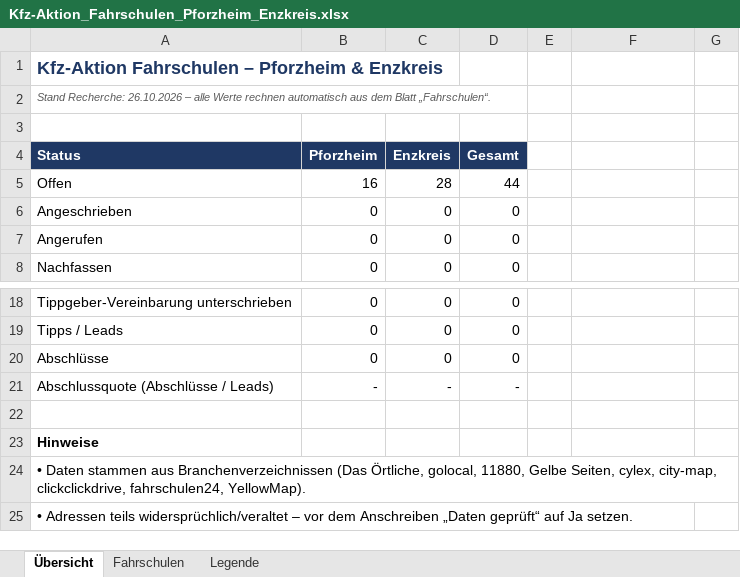
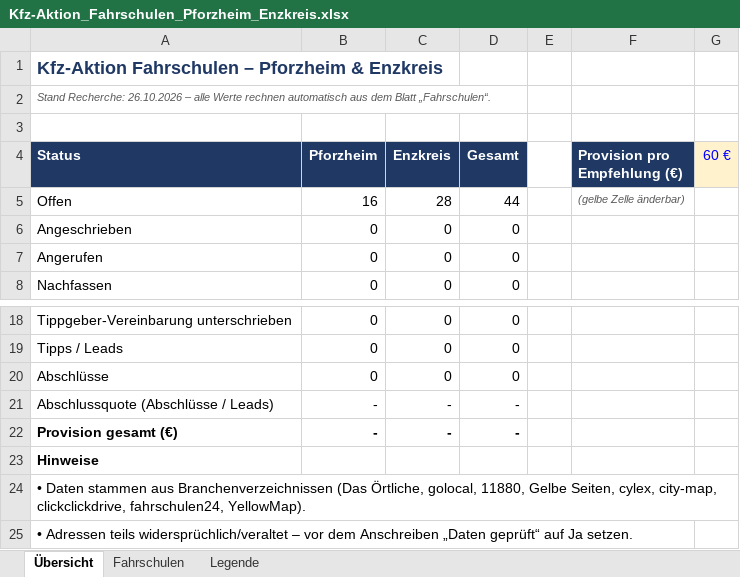
Before and after one commit to KaiderHai3000/1, an Excel workbook: Kfz-Aktion_Fahrschulen_Pforzheim_Enzkreis.xlsx, sheet Übersicht, drawn as a sheet; only a part is shown, gaps mark what is left out; values as stored, in another font and other column widths than the file's, no borders; the diff names each change by its address in the sheet, - before the commit and + after, or states it on an @@ line.

```diff
--- a/Kfz-Aktion_Fahrschulen_Pforzheim_Enzkreis.xlsx (sheet Übersicht)
+++ b/Kfz-Aktion_Fahrschulen_Pforzheim_Enzkreis.xlsx (sheet Übersicht)
-F4: (empty)
+F4: Provision pro Empfehlung (€)
-F4 fill: none
+F4 fill: #1F3864
-G4: (empty)
+G4: 60 €
-G4 fill: none
+G4 fill: #FFF2CC
-F5 (Provision pro Empfehlung (€)): (empty)
+F5 (Provision pro Empfehlung (€)): (gelbe Zelle änderbar)
-row 22: (empty)
+row 22: Provision gesamt (€) | - | - | -
```
Also changed, not shown: sheet Fahrschulen, sheet Legende, 1 other file.
